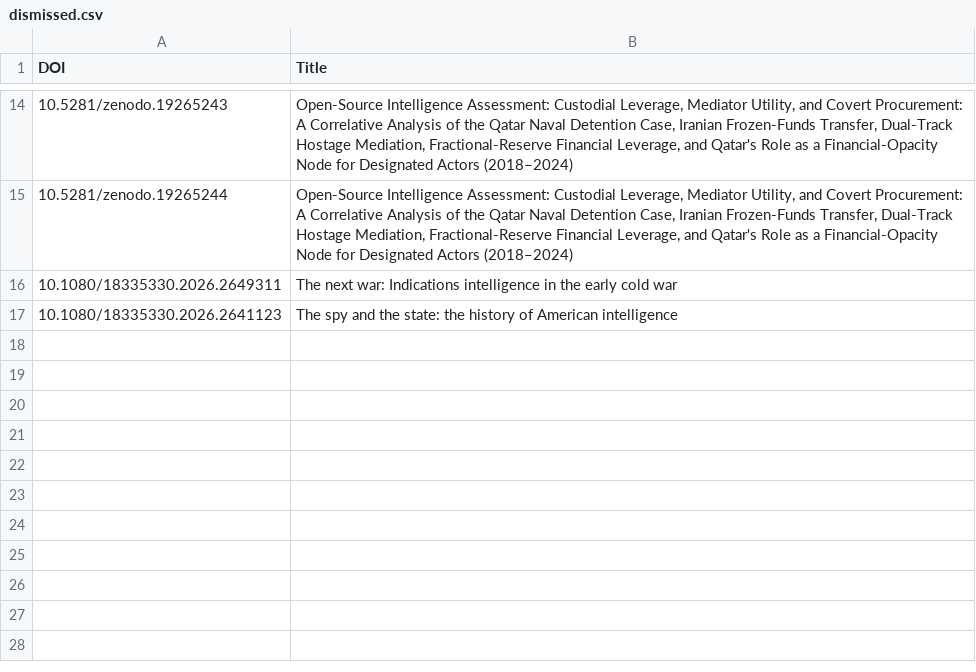
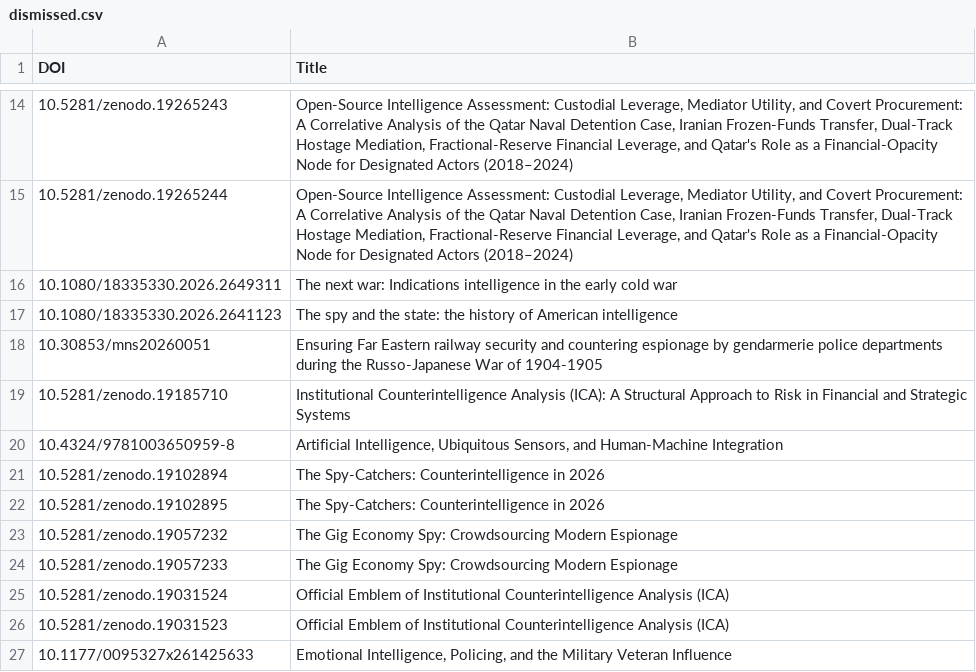
Before and after one commit to yusufaliozkan/zotero-intelligence-bibliography, a CSV file: dismissed.csv, drawn as a sheet; only a part is shown, gaps mark what is left out.

Commit message:
Update dismissed.csv via Streamlit admin

```diff
--- a/dismissed.csv
+++ b/dismissed.csv
@@ -17 +17,11 @@ DOI,Title
 10.1080/18335330.2026.2641123,The spy and the state: the history of American intelligence
+10.30853/mns20260051,Ensuring Far Eastern railway security and countering espionage by gendarmerie police departments during the Russo-Japanese War of 1904-1905
+10.5281/zenodo.19185710,Institutional Counterintelligence Analysis (ICA): A Structural Approach to Risk in Financial and Strategic Systems
+10.4324/9781003650959-8,"Artificial Intelligence, Ubiquitous Sensors, and Human-Machine Integration"
+10.5281/zenodo.19102894,The Spy-Catchers: Counterintelligence in 2026
+10.5281/zenodo.19102895,The Spy-Catchers: Counterintelligence in 2026
+10.5281/zenodo.19057232,The Gig Economy Spy: Crowdsourcing Modern Espionage
+10.5281/zenodo.19057233,The Gig Economy Spy: Crowdsourcing Modern Espionage
+10.5281/zenodo.19031524,Official Emblem of Institutional Counterintelligence Analysis (ICA)
+10.5281/zenodo.19031523,Official Emblem of Institutional Counterintelligence Analysis (ICA)
+10.1177/0095327x261425633,"Emotional Intelligence, Policing, and the Military Veteran Influence"
```
